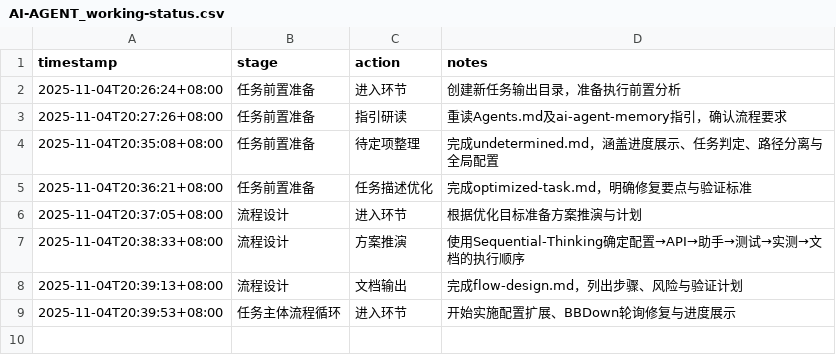
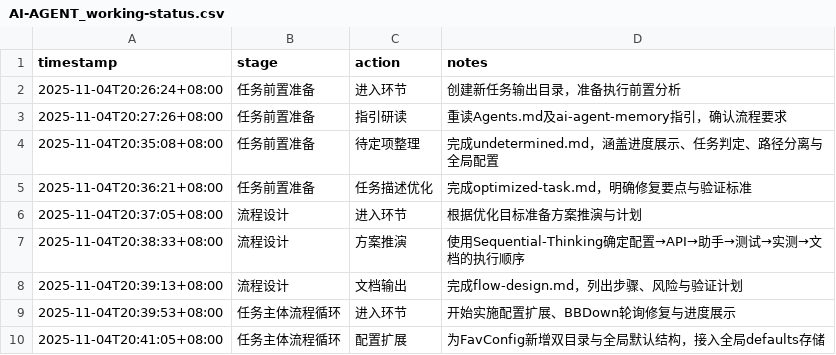
Before and after one commit to sayurinana/auto_download_favlist, a CSV file: ai-agent-output/2025-11-04T20-26-24_UTC+8_进度缺漏修复/AI-AGENT_working-status.csv, drawn as a sheet.

```diff
--- a/ai-agent-output/2025-11-04T20-26-24_UTC+8_进度缺漏修复/AI-AGENT_working-status.csv
+++ b/ai-agent-output/2025-11-04T20-26-24_UTC+8_进度缺漏修复/AI-AGENT_working-status.csv
@@ -9 +9,2 @@ timestamp,stage,action,notes
 2025-11-04T20:39:53+08:00,任务主体流程循环,进入环节,"开始实施配置扩展、BBDown轮询修复与进度展示"
+2025-11-04T20:41:05+08:00,任务主体流程循环,配置扩展,"为FavConfig新增双目录与全局默认结构，接入全局defaults存储"
```
Also changed, not shown: 2 other files.
